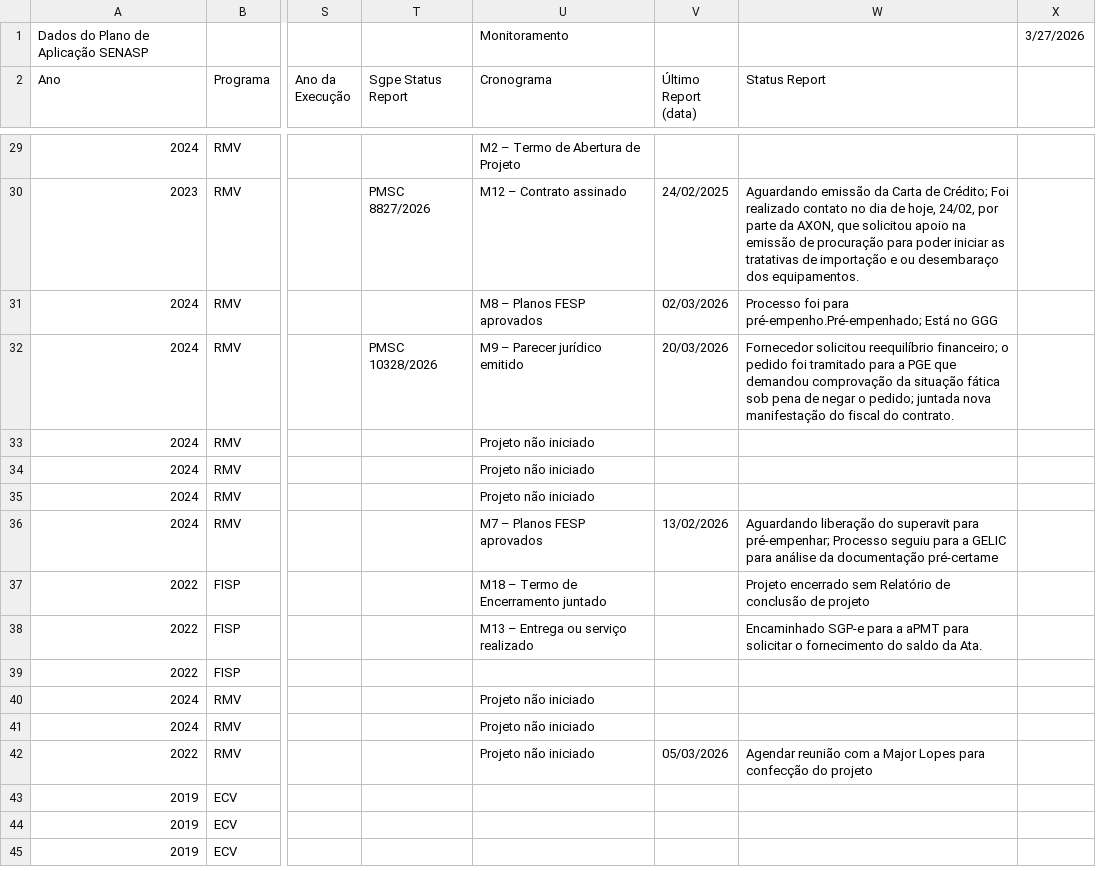
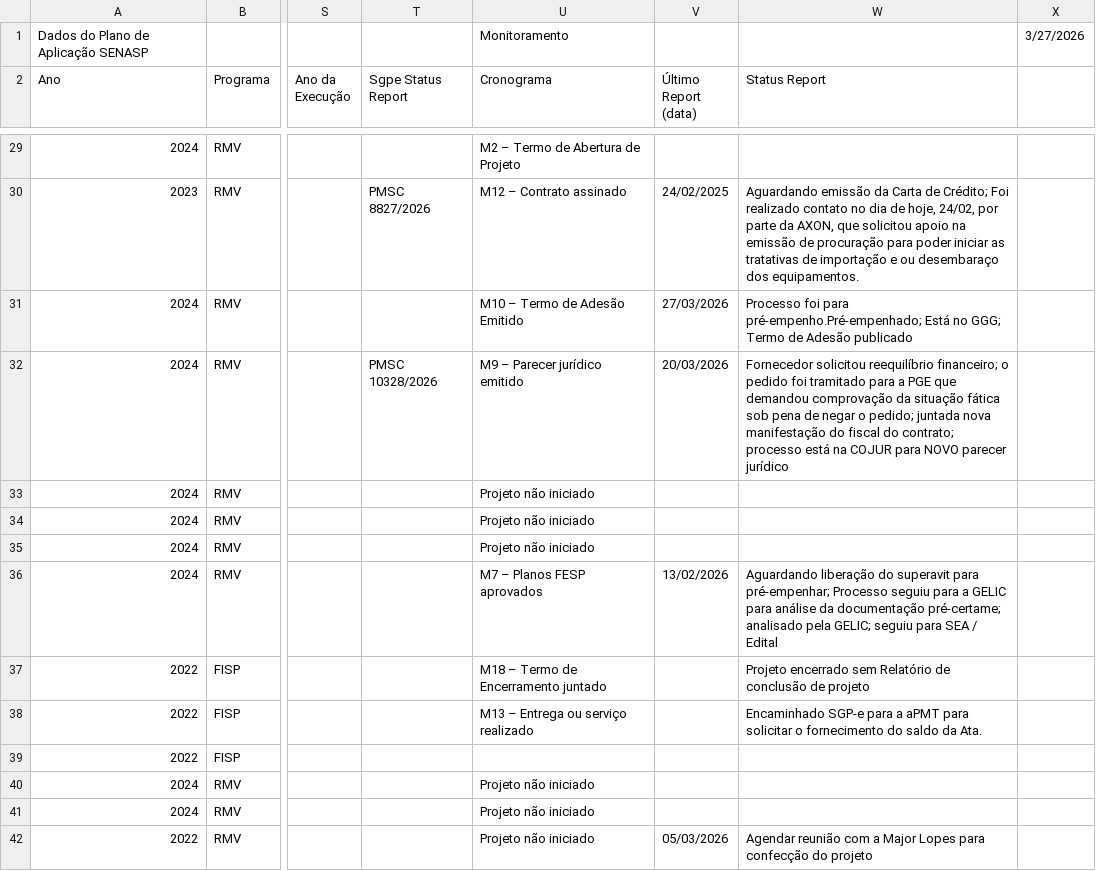
Before and after one commit to 926738-creator/bi-eppm, a CSV file: data.csv, drawn as a sheet; only a part is shown, gaps mark what is left out; the shorter side is filled out with more unchanged rows; the diff names each change by its address in the sheet, - before the commit and + after, or states it on an @@ line.

```diff
--- a/data.csv
+++ b/data.csv
-U31 (Cronograma): M8 – Planos FESP aprovados
+U31 (Cronograma): M10 – Termo de Adesão Emitido
-V31 (Último Report (data)): 02/03/2026
+V31 (Último Report (data)): 27/03/2026
-W31 (Status Report): …Está no GGG
+W31 (Status Report): …Está no GGG; Termo de Adesão publicado
-W32 (Status Report): …fiscal do contrato.
+W32 (Status Report): …fiscal do contrato; processo está na COJUR para NOVO parecer jurídico
-W36 (Status Report): …da documentação pré-certame
+W36 (Status Report): …da documentação pré-certame; analisado pela GELIC; seguiu para SEA / Edital
```
